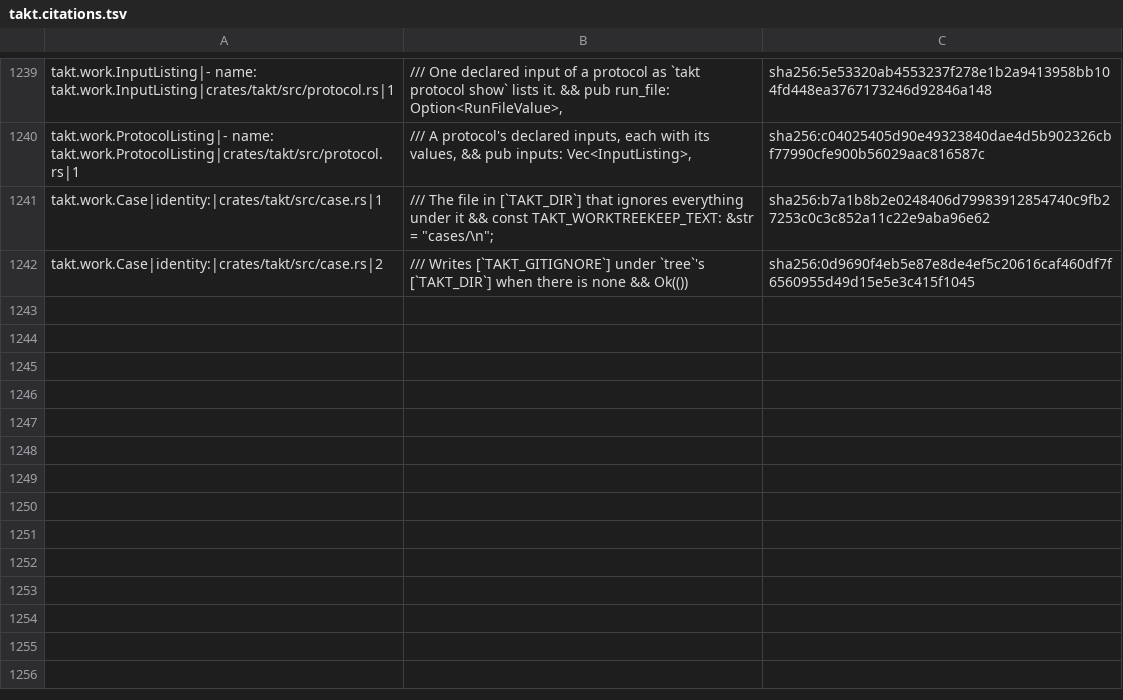
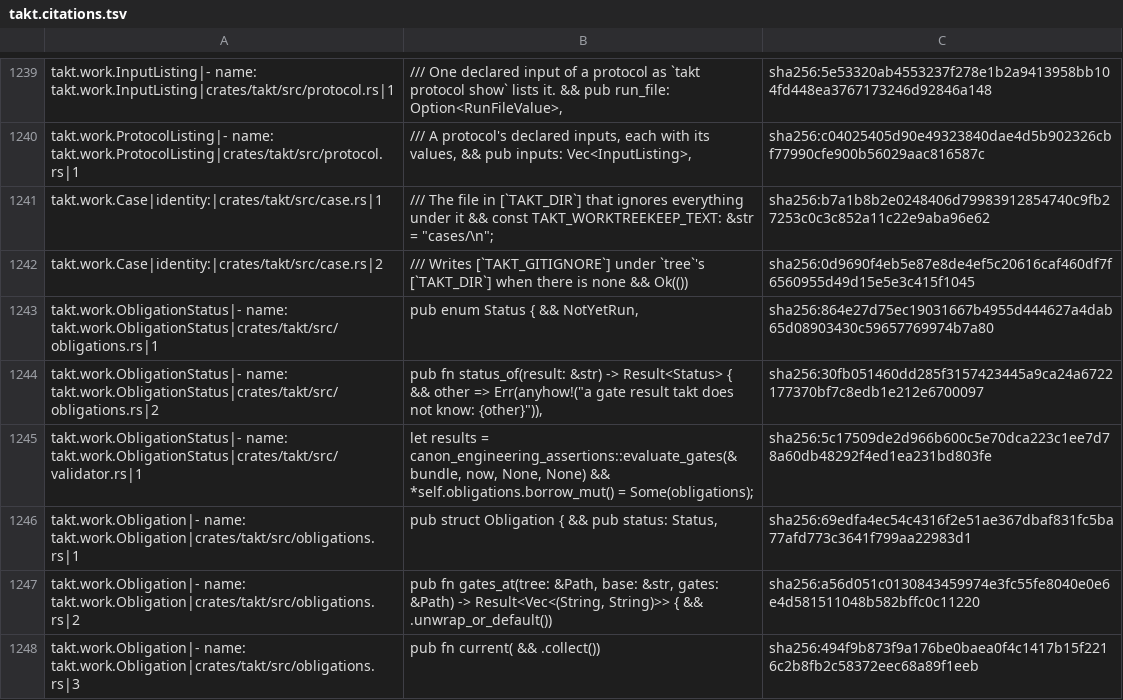
Before and after one commit to beyond10x/takt, a TSV file: ess/domains/takt.citations.tsv, drawn as a sheet; only a part is shown, gaps mark what is left out; the diff covers the shown part only.

```diff
--- a/ess/domains/takt.citations.tsv
+++ b/ess/domains/takt.citations.tsv
@@ -1249 +1249,7 @@ takt.work.Case|identity:|crates/takt/src/case.rs|1	/// The file in [`TAKT_DIR`]
 takt.work.Case|identity:|crates/takt/src/case.rs|2	/// Writes [`TAKT_GITIGNORE`] under `tree`'s [`TAKT_DIR`] when there is none && Ok(())	sha256:0d9690f4eb5e87e8de4ef5c20616caf460df7f6560955d49d15e5e3c415f1045
+takt.work.ObligationStatus|- name: takt.work.ObligationStatus|crates/takt/src/obligations.rs|1	pub enum Status {  && NotYetRun,	sha256:864e27d75ec19031667b4955d444627a4dab65d08903430c59657769974b7a80
+takt.work.ObligationStatus|- name: takt.work.ObligationStatus|crates/takt/src/obligations.rs|2	pub fn status_of(result: &str) -> Result<Status> { && other => Err(anyhow!("a gate result takt does not know: {other}")),	sha256:30fb051460dd285f3157423445a9ca24a6722177370bf7c8edb1e212e6700097
+takt.work.ObligationStatus|- name: takt.work.ObligationStatus|crates/takt/src/validator.rs|1	let results = canon_engineering_assertions::evaluate_gates(&bundle, now, None, None) && *self.obligations.borrow_mut() = Some(obligations);	sha256:5c17509de2d966b600c5e70dca223c1ee7d78a60db48292f4ed1ea231bd803fe
+takt.work.Obligation|- name: takt.work.Obligation|crates/takt/src/obligations.rs|1	pub struct Obligation { && pub status: Status,	sha256:69edfa4ec54c4316f2e51ae367dbaf831fc5ba77afd773c3641f799aa22983d1
+takt.work.Obligation|- name: takt.work.Obligation|crates/takt/src/obligations.rs|2	pub fn gates_at(tree: &Path, base: &str, gates: &Path) -> Result<Vec<(String, String)>> { && .unwrap_or_default())	sha256:a56d051c0130843459974e3fc55fe8040e0e6e4d581511048b582bffc0c11220
+takt.work.Obligation|- name: takt.work.Obligation|crates/takt/src/obligations.rs|3	pub fn current( && .collect())	sha256:494f9b873f9a176be0baea0f4c1417b15f2216c2b8fb2c58372eec68a89f1eeb
```
Also changed, not shown: 6 added rows and 5 edited cells elsewhere in this file, 15 other files.
